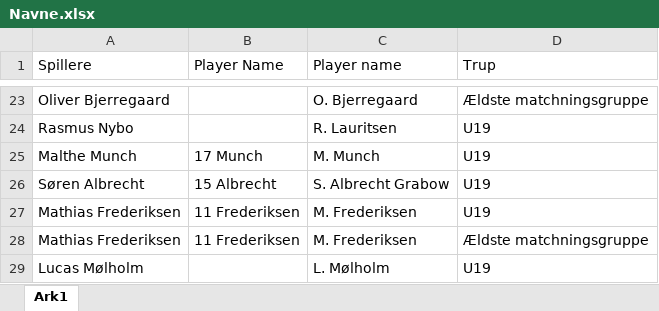
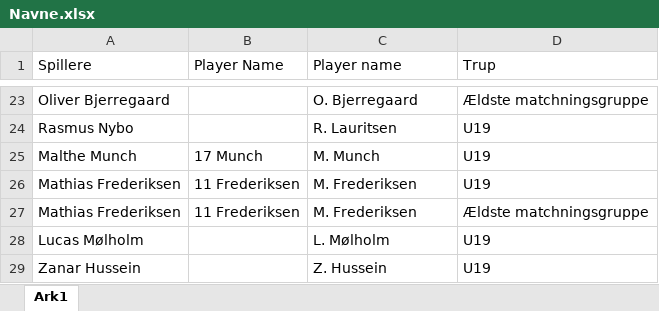
Before and after one commit to Seamus1992/ACH, an Excel workbook: Navne.xlsx, sheet Ark1, drawn as a sheet; only a part is shown, gaps mark what is left out; the shorter side is filled out with more unchanged rows; values as stored, in another font and other column widths than the file's, no borders; the diff names each change by its address in the sheet, - before the commit and + after, or states it on an @@ line.

Commit message:
Update Navne.xlsx

```diff
--- a/Navne.xlsx (sheet Ark1)
+++ b/Navne.xlsx (sheet Ark1)
-row 26: Søren Albrecht | 15 Albrecht | S. Albrecht Grabow | U19
```
